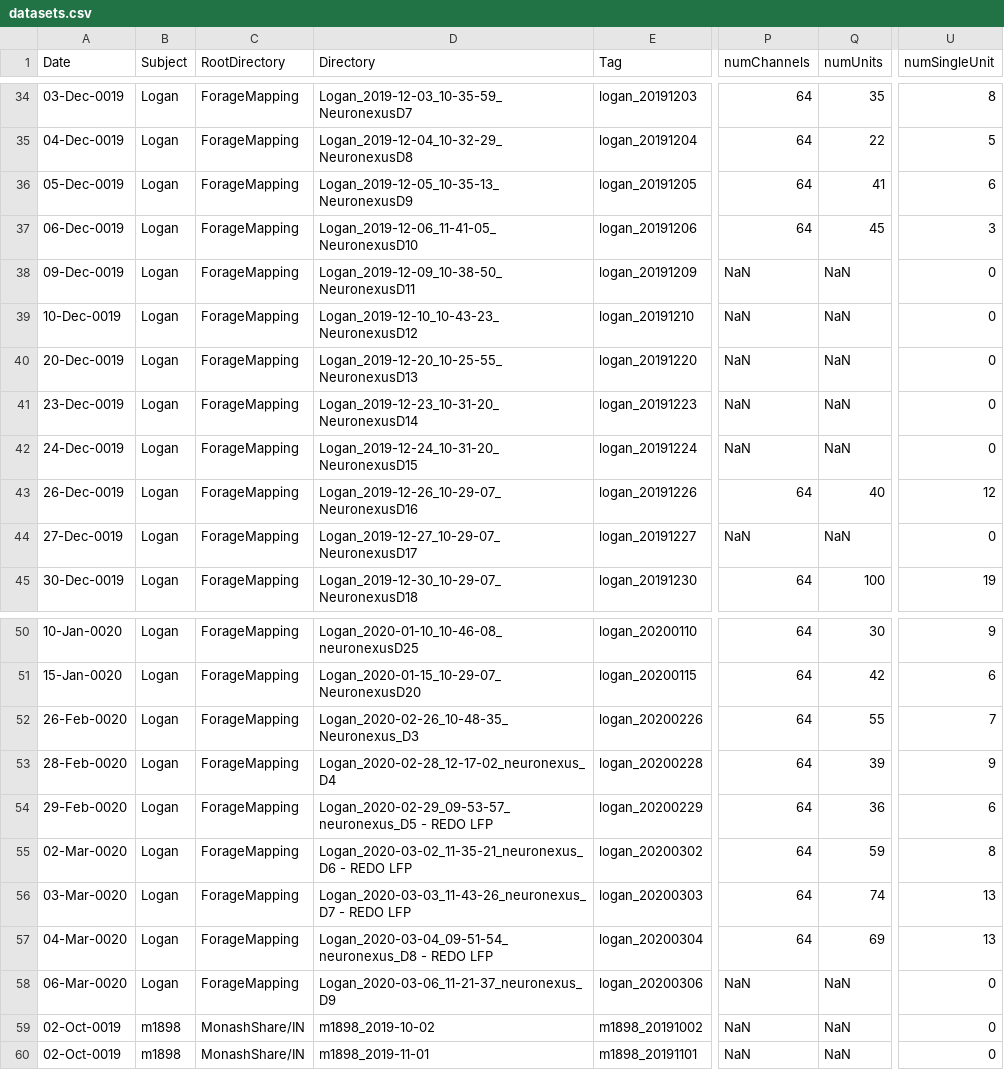
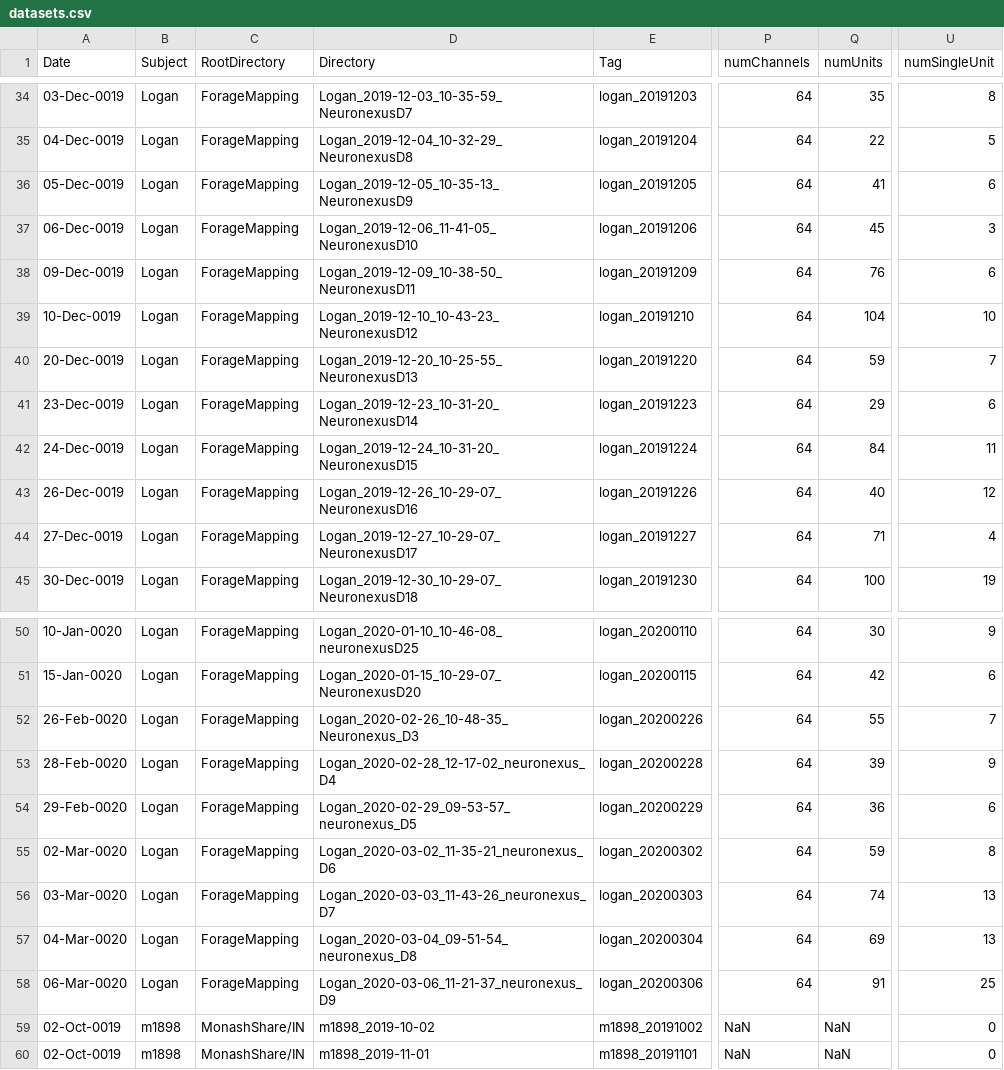
Before and after one commit to jcbyts/V1FreeViewingCode, a CSV file: Data/datasets.csv, drawn as a sheet; only a part is shown, gaps mark what is left out; the diff names each change by its address in the sheet, - before the commit and + after, or states it on an @@ line.

Commit message:
updates to data csv, upsample ddpi traces on import

```diff
--- a/Data/datasets.csv
+++ b/Data/datasets.csv
-P38:P42 (numChannels): NaN
+P38:P42 (numChannels): 64
-Q38 (numUnits): NaN
+Q38 (numUnits): 76
-U38 (numSingleUnit): 0
+U38 (numSingleUnit): 6
-Q39 (numUnits): NaN
+Q39 (numUnits): 104
-U39 (numSingleUnit): 0
+U39 (numSingleUnit): 10
-Q40 (numUnits): NaN
+Q40 (numUnits): 59
-U40 (numSingleUnit): 0
+U40 (numSingleUnit): 7
-Q41 (numUnits): NaN
+Q41 (numUnits): 29
-U41 (numSingleUnit): 0
+U41 (numSingleUnit): 6
-Q42 (numUnits): NaN
+Q42 (numUnits): 84
-U42 (numSingleUnit): 0
+U42 (numSingleUnit): 11
-P44 (numChannels): NaN
+P44 (numChannels): 64
-Q44 (numUnits): NaN
+Q44 (numUnits): 71
-U44 (numSingleUnit): 0
+U44 (numSingleUnit): 4
-D54 (Directory): Logan_2020-02-29_09-53-57_neuronexus_D5 - REDO LFP
+D54 (Directory): Logan_2020-02-29_09-53-57_neuronexus_D5
-D55 (Directory): Logan_2020-03-02_11-35-21_neuronexus_D6 - REDO LFP
+D55 (Directory): Logan_2020-03-02_11-35-21_neuronexus_D6
-D56 (Directory): Logan_2020-03-03_11-43-26_neuronexus_D7 - REDO LFP
+D56 (Directory): Logan_2020-03-03_11-43-26_neuronexus_D7
-D57 (Directory): Logan_2020-03-04_09-51-54_neuronexus_D8 - REDO LFP
+D57 (Directory): Logan_2020-03-04_09-51-54_neuronexus_D8
-P58 (numChannels): NaN
+P58 (numChannels): 64
-Q58 (numUnits): NaN
+Q58 (numUnits): 91
-U58 (numSingleUnit): 0
+U58 (numSingleUnit): 25
```
Also changed, not shown: 1 other file.
